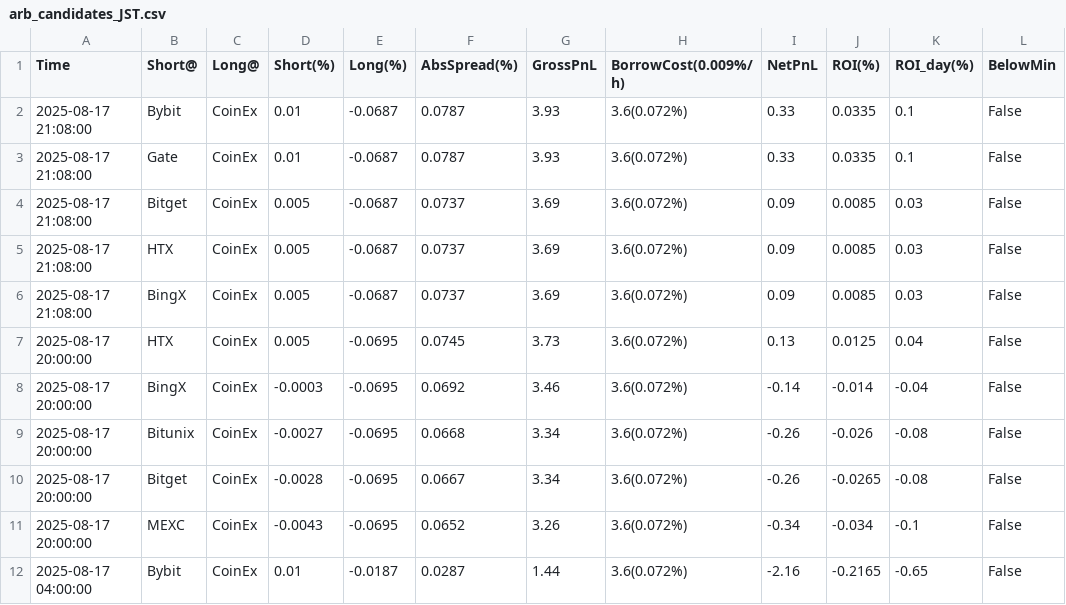
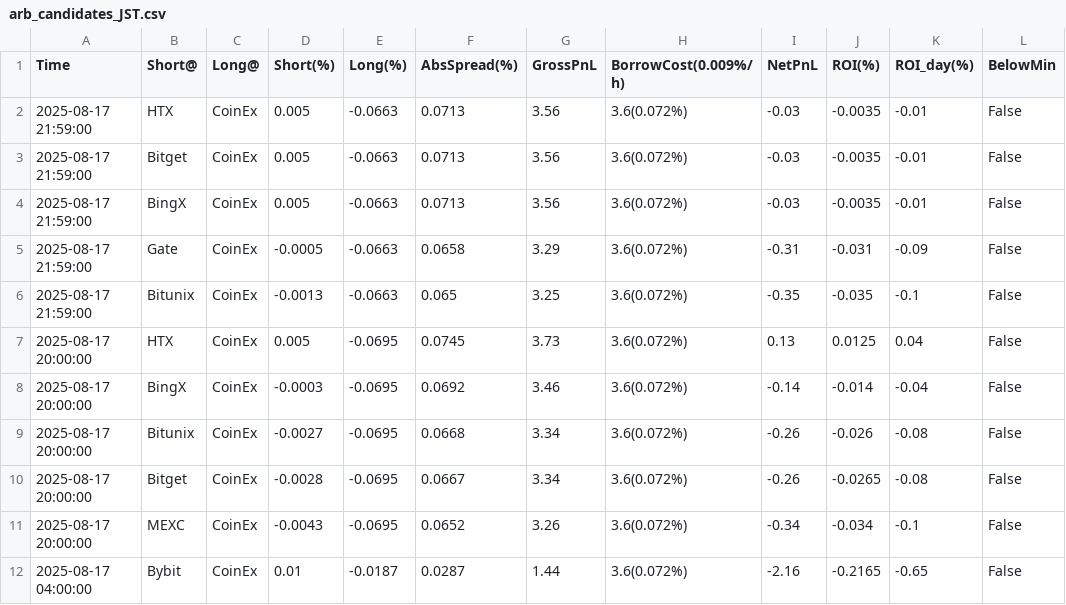
Before and after one commit to aerist123/funding-data, a CSV file: public/data/arb_candidates_JST.csv, drawn as a sheet; only a part is shown.

```diff
--- a/public/data/arb_candidates_JST.csv
+++ b/public/data/arb_candidates_JST.csv
@@ -1,7 +1,7 @@
 Time,Short@,Long@,Short(%),Long(%),AbsSpread(%),GrossPnL,BorrowCost(0.009%/h),NetPnL,ROI(%),ROI_day(%),BelowMin
-2025-08-17 21:08:00,Bybit,CoinEx,0.01,-0.0687,0.0787,3.93,3.6(0.072%),0.33,0.0335,0.1,False
-2025-08-17 21:08:00,Gate,CoinEx,0.01,-0.0687,0.0787,3.93,3.6(0.072%),0.33,0.0335,0.1,False
-2025-08-17 21:08:00,Bitget,CoinEx,0.005,-0.0687,0.0737,3.69,3.6(0.072%),0.09,0.0085,0.03,False
-2025-08-17 21:08:00,HTX,CoinEx,0.005,-0.0687,0.0737,3.69,3.6(0.072%),0.09,0.0085,0.03,False
-2025-08-17 21:08:00,BingX,CoinEx,0.005,-0.0687,0.0737,3.69,3.6(0.072%),0.09,0.0085,0.03,False
+2025-08-17 21:59:00,HTX,CoinEx,0.005,-0.0663,0.0713,3.56,3.6(0.072%),-0.03,-0.0035,-0.01,False
+2025-08-17 21:59:00,Bitget,CoinEx,0.005,-0.0663,0.0713,3.56,3.6(0.072%),-0.03,-0.0035,-0.01,False
+2025-08-17 21:59:00,BingX,CoinEx,0.005,-0.0663,0.0713,3.56,3.6(0.072%),-0.03,-0.0035,-0.01,False
+2025-08-17 21:59:00,Gate,CoinEx,-0.0005,-0.0663,0.0658,3.29,3.6(0.072%),-0.31,-0.031,-0.09,False
+2025-08-17 21:59:00,Bitunix,CoinEx,-0.0013,-0.0663,0.065,3.25,3.6(0.072%),-0.35,-0.035,-0.1,False
 2025-08-17 20:00:00,HTX,CoinEx,0.005,-0.0695,0.0745,3.73,3.6(0.072%),0.13,0.0125,0.04,False
```
Also changed, not shown: public/data/arb_candidates_BAND.csv, public/data/arb_candidates_GAS.csv, 17 other files.
